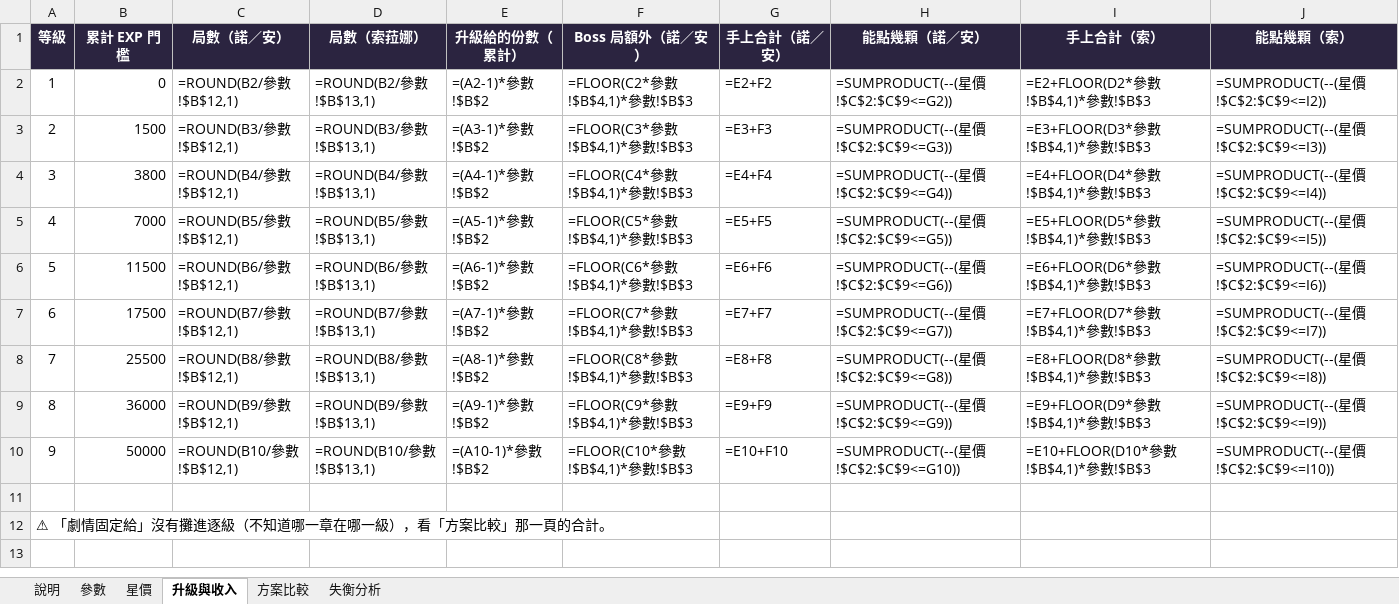
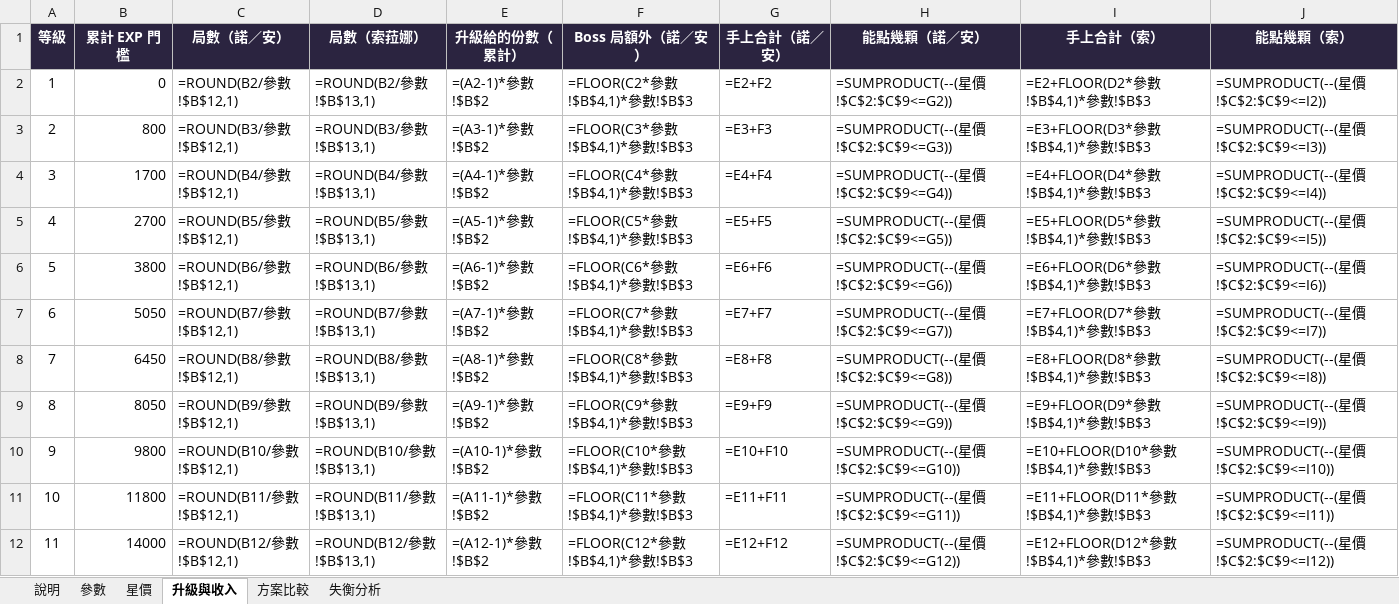
Before and after one commit to raykueco-debug/TIVOT, an Excel workbook: docs/girl_star_economy.xlsx, sheet 升級與收入, drawn as a sheet; only a part is shown; the shorter side is filled out with more unchanged rows; values as stored, in another font and other column widths than the file's, no borders; formulas without a stored value are shown as written; the diff covers the shown part only; the diff names each change by its address in the sheet, - before the commit and + after, or states it on an @@ line.

```diff
--- a/docs/girl_star_economy.xlsx (sheet 升級與收入)
+++ b/docs/girl_star_economy.xlsx (sheet 升級與收入)
-B3 (累計 EXP 門檻): 1500
+B3 (累計 EXP 門檻): 800
-B4 (累計 EXP 門檻): 3800
+B4 (累計 EXP 門檻): 1700
-B5 (累計 EXP 門檻): 7000
+B5 (累計 EXP 門檻): 2700
-B6 (累計 EXP 門檻): 11500
+B6 (累計 EXP 門檻): 3800
-B7 (累計 EXP 門檻): 17500
+B7 (累計 EXP 門檻): 5050
-B8 (累計 EXP 門檻): 25500
+B8 (累計 EXP 門檻): 6450
-B9 (累計 EXP 門檻): 36000
+B9 (累計 EXP 門檻): 8050
-B10 (累計 EXP 門檻): 50000
+B10 (累計 EXP 門檻): 9800
+row 11: 10 | 11800 | =ROUND(B11/參數!$B$12,1) | =ROUND(B11/參數!$B$13,1) | =(A11-1)*參數!$B$2 | =FLOOR(C11*參數!$B$4,1)*參數!$B$3 | =E11+F11 | =SUMPRODUCT(--(星價!$C$2:$C$9<=G11)) | =E11+FLOOR(D11*參數!$B$4,1)*參數!$B$3 | =SUMPRODUCT(--(星價!$C$2:$C$9<=I11))
+row 12: 11 | 14000 | =ROUND(B12/參數!$B$12,1) | =ROUND(B12/參數!$B$13,1) | =(A12-1)*參數!$B$2 | =FLOOR(C12*參數!$B$4,1)*參數!$B$3 | =E12+F12 | =SUMPRODUCT(--(星價!$C$2:$C$9<=G12)) | =E12+FLOOR(D12*參數!$B$4,1)*參數!$B$3 | =SUMPRODUCT(--(星價!$C$2:$C$9<=I12))
```
Also changed, not shown: 9 added rows elsewhere in this sheet, sheet 方案比較, sheet 說明, sheet 失衡分析, sheet 星價, 8 other files.
